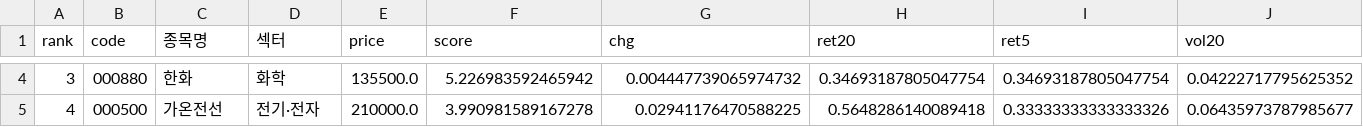
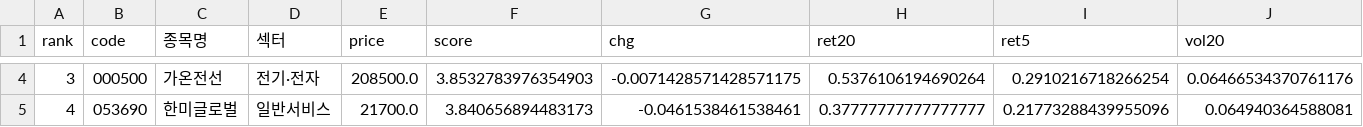
Before and after one commit to viniciusogh/kospi-quant, a CSV file: latest_momentum_reco.csv, drawn as a sheet; only a part is shown, gaps mark what is left out; the diff covers the shown part only; the diff names each change by its address in the sheet, - before the commit and + after, or states it on an @@ line.

```diff
--- a/latest_momentum_reco.csv
+++ b/latest_momentum_reco.csv
-B4 (code): 000880
+B4 (code): 000500
-C4 (종목명): 한화
+C4 (종목명): 가온전선
-D4 (섹터): 화학
+D4 (섹터): 전기·전자
-E4 (price): 135500.0
+E4 (price): 208500.0
-F4 (score): 5.226983592465942
+F4 (score): 3.8532783976354903
-G4 (chg): 0.004447739065974732
+G4 (chg): -0.0071428571428571175
-H4 (ret20): 0.34693187805047754
+H4 (ret20): 0.5376106194690264
-I4 (ret5): 0.34693187805047754
+I4 (ret5): 0.2910216718266254
-J4 (vol20): 0.04222717795625352
+J4 (vol20): 0.06466534370761176
-B5 (code): 000500
+B5 (code): 053690
-C5 (종목명): 가온전선
+C5 (종목명): 한미글로벌
-D5 (섹터): 전기·전자
+D5 (섹터): 일반서비스
-E5 (price): 210000.0
+E5 (price): 21700.0
-F5 (score): 3.990981589167278
+F5 (score): 3.840656894483173
-G5 (chg): 0.02941176470588225
+G5 (chg): -0.0461538461538461
-H5 (ret20): 0.5648286140089418
+H5 (ret20): 0.37777777777777777
-I5 (ret5): 0.33333333333333326
+I5 (ret5): 0.21773288439955096
-J5 (vol20): 0.06435973787985677
+J5 (vol20): 0.064940364588081
```
Also changed, not shown: 156 edited cells elsewhere in this file, latest_momentum_reco_v20g.csv, momentum_history.csv, 2 other files.
